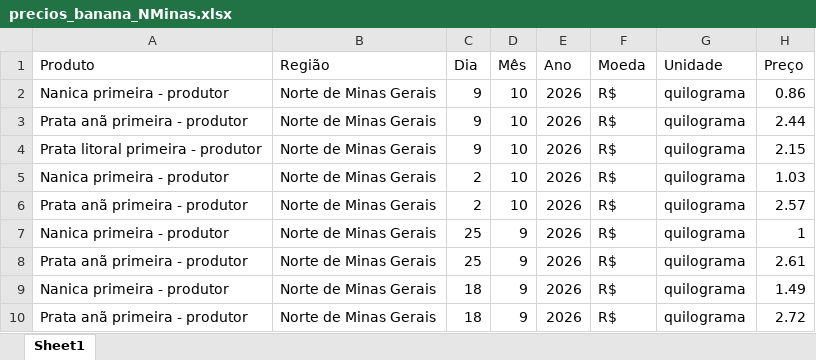
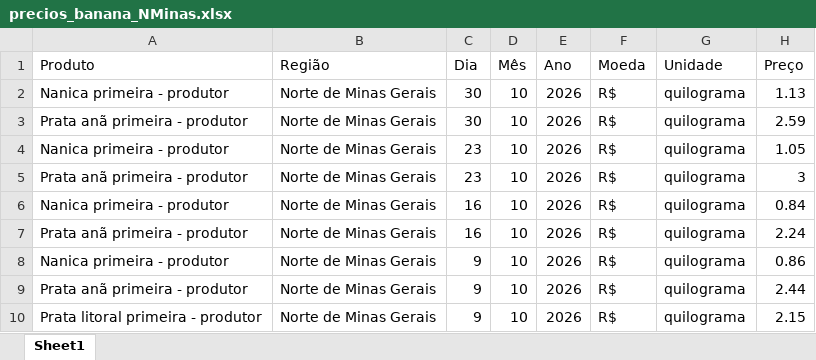
Before and after one commit to ingenieria-pepe/gonza_pepe, an Excel workbook: fuentes/precios_banana_NMinas.xlsx, sheet Sheet1, drawn as a sheet; only a part is shown; the shorter side is filled out with more unchanged rows; values as stored, in another font and other column widths than the file's, no borders; the diff names each change by its address in the sheet, - before the commit and + after, or states it on an @@ line.

```diff
--- a/fuentes/precios_banana_NMinas.xlsx (sheet Sheet1)
+++ b/fuentes/precios_banana_NMinas.xlsx (sheet Sheet1)
+row 2: Nanica primeira - produtor | Norte de Minas Gerais | 30 | 10 | 2026 | R$ | quilograma | 1.13
+row 3: Prata anã primeira - produtor | Norte de Minas Gerais | 30 | 10 | 2026 | R$ | quilograma | 2.59
+row 4: Nanica primeira - produtor | Norte de Minas Gerais | 23 | 10 | 2026 | R$ | quilograma | 1.05
+row 5: Prata anã primeira - produtor | Norte de Minas Gerais | 23 | 10 | 2026 | R$ | quilograma | 3
+row 6: Nanica primeira - produtor | Norte de Minas Gerais | 16 | 10 | 2026 | R$ | quilograma | 0.84
+row 7: Prata anã primeira - produtor | Norte de Minas Gerais | 16 | 10 | 2026 | R$ | quilograma | 2.24
```
Also changed, not shown: fuentes/precios_banana_BJLapa.xlsx, fuentes/precios_banana_SC_2023-2026.xlsx, 2 other files.
